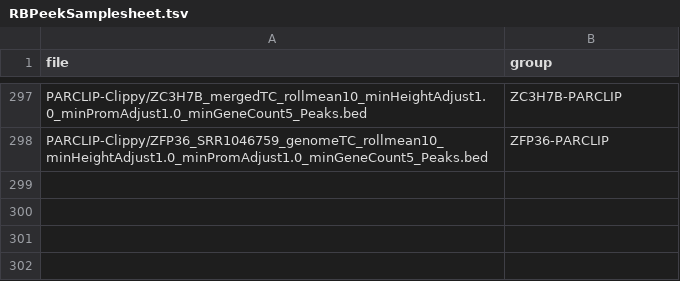
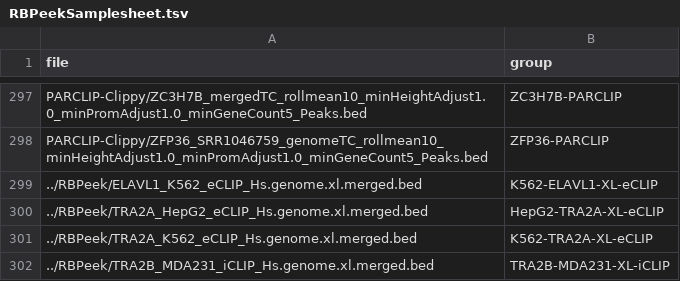
Before and after one commit to ulelab/RBPeek, a TSV file: RBPeekSamplesheet.tsv, drawn as a sheet; only a part is shown, gaps mark what is left out.

```diff
--- a/RBPeekSamplesheet.tsv
+++ b/RBPeekSamplesheet.tsv
@@ -298 +298,5 @@ PARCLIP-Clippy/ZC3H7B_mergedTC_rollmean10_minHeightAdjust1.0_minPromAdjust1.0_mi
 PARCLIP-Clippy/ZFP36_SRR1046759_genomeTC_rollmean10_minHeightAdjust1.0_minPromAdjust1.0_minGeneCount5_Peaks.bed	ZFP36-PARCLIP
+../RBPeek/ELAVL1_K562_eCLIP_Hs.genome.xl.merged.bed	K562-ELAVL1-XL-eCLIP
+../RBPeek/TRA2A_HepG2_eCLIP_Hs.genome.xl.merged.bed	HepG2-TRA2A-XL-eCLIP
+../RBPeek/TRA2A_K562_eCLIP_Hs.genome.xl.merged.bed	K562-TRA2A-XL-eCLIP
+../RBPeek/TRA2B_MDA231_iCLIP_Hs.genome.xl.merged.bed	TRA2B-MDA231-XL-iCLIP
```
Also changed, not shown: 4 other files.
